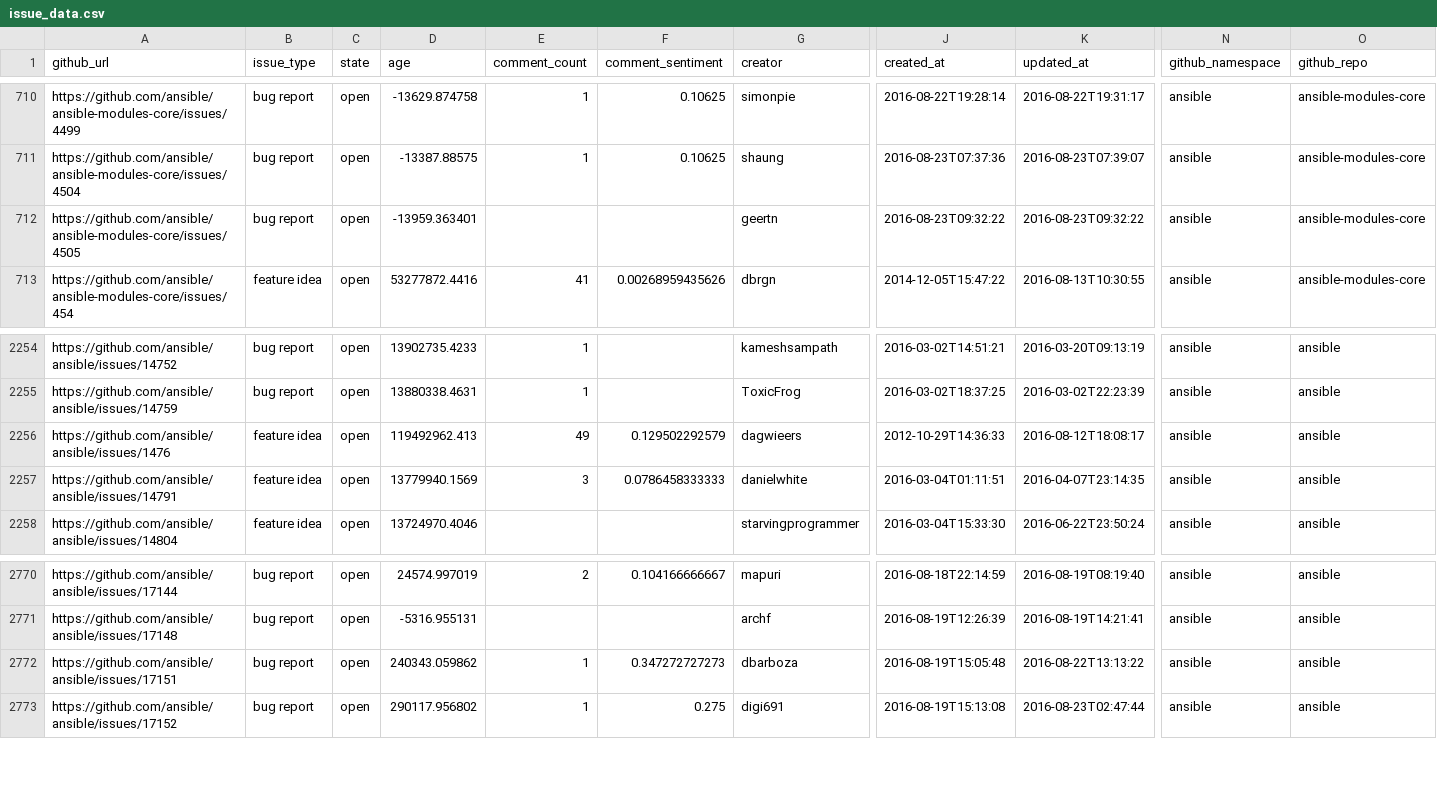
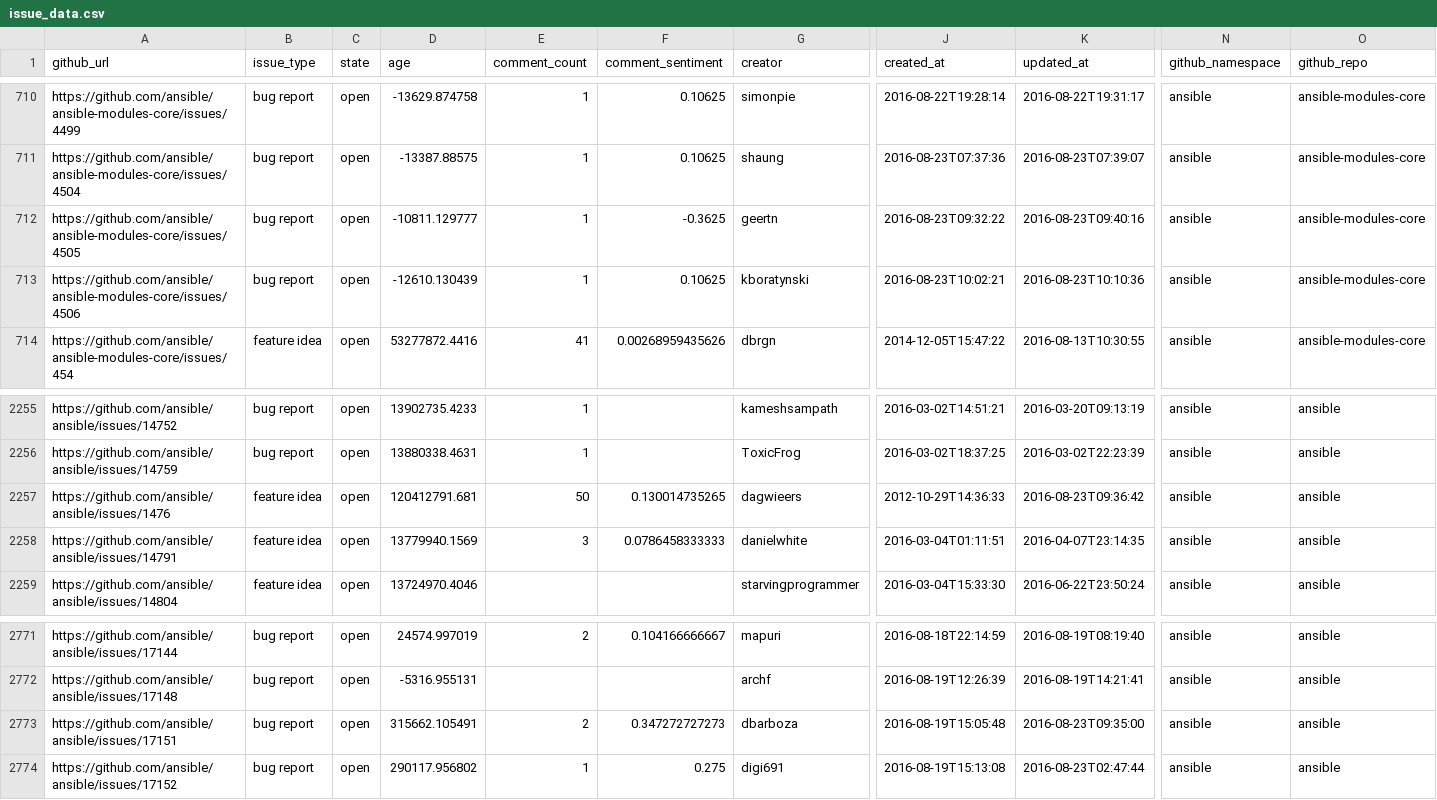
Before and after one commit to jctanner/jctanner.github.io, a CSV file: ansible/open/issue_data.csv, drawn as a sheet; only a part is shown, gaps mark what is left out; addresses are those after the commit; rows hold the shown columns only; the diff names each change by its address in the sheet, - before the commit and + after, or states it on an @@ line.

Commit message:
new data

```diff
--- a/ansible/open/issue_data.csv
+++ b/ansible/open/issue_data.csv
-D712 (age): -13959.363401
+D712 (age): -10811.129777
-E712 (comment_count): (empty)
+E712 (comment_count): 1
-F712 (comment_sentiment): (empty)
+F712 (comment_sentiment): -0.3625
-K712 (updated_at): 2016-08-23T09:32:22
+K712 (updated_at): 2016-08-23T09:40:16
+row 713: https://github.com/ansible/ansible-modules-core/issues/4506 | bug report | open | -12610.130439 | 1 | 0.10625 | kboratynski | 2016-08-23T10:02:21 | 2016-08-23T10:10:36 | ansible | ansible-modules-core
-D2257 (age): 119492962.413
+D2257 (age): 120412791.681
-E2257 (comment_count): 49
+E2257 (comment_count): 50
-F2257 (comment_sentiment): 0.129502292579
+F2257 (comment_sentiment): 0.130014735265
-K2257 (updated_at): 2016-08-12T18:08:17
+K2257 (updated_at): 2016-08-23T09:36:42
-D2773 (age): 240343.059862
+D2773 (age): 315662.105491
-E2773 (comment_count): 1
+E2773 (comment_count): 2
-K2773 (updated_at): 2016-08-22T13:13:22
+K2773 (updated_at): 2016-08-23T09:35:00
```
Also changed, not shown: ansible/stats/repostats.csv, 9 other files.
